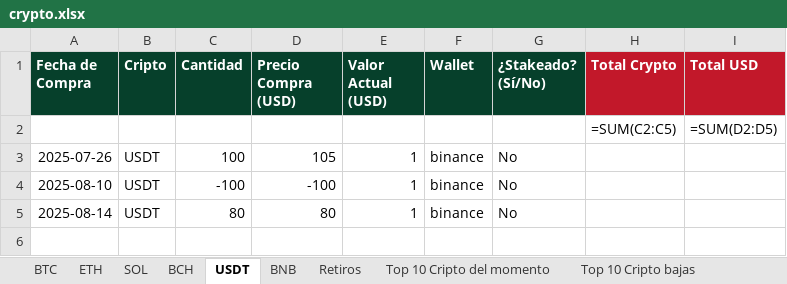
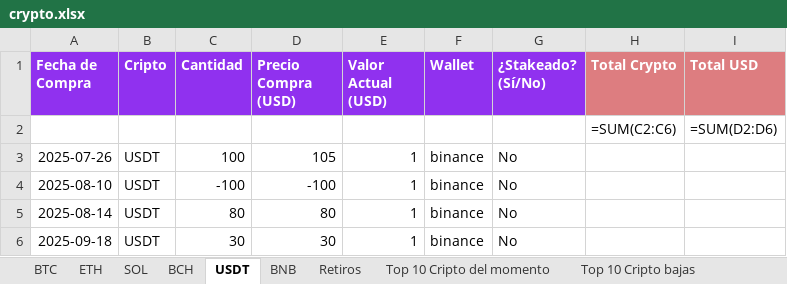
Before and after one commit to blackweaver/investment, an Excel workbook: crypto.xlsx, sheet USDT, drawn as a sheet; values as stored, in another font and other column widths than the file's, no borders; formulas without a stored value are shown as written; the diff names each change by its address in the sheet, - before the commit and + after, or states it on an @@ line.

```diff
--- a/crypto.xlsx (sheet USDT)
+++ b/crypto.xlsx (sheet USDT)
-A1:G1 fill: #06402B
+A1:G1 fill: #9031EF
-H1:I1 fill: #C2182A
+H1:I1 fill: #DD7D80
-H2 (Total Crypto): =SUM(C2:C5)
+H2 (Total Crypto): =SUM(C2:C6)
-I2 (Total USD): =SUM(D2:D5)
+I2 (Total USD): =SUM(D2:D6)
+row 6: 2025-09-18 | USDT | 30 | 30 | 1 | binance | No
```
Also changed, not shown: sheet Tendencia de mis criptos, sheet Totales, sheet ETH, sheet Binance Spot, sheet Top 10 Cripto del momento, sheet Top 10 Cripto bajas, 5 more sheets, charts or pictures, actions.xlsx.
